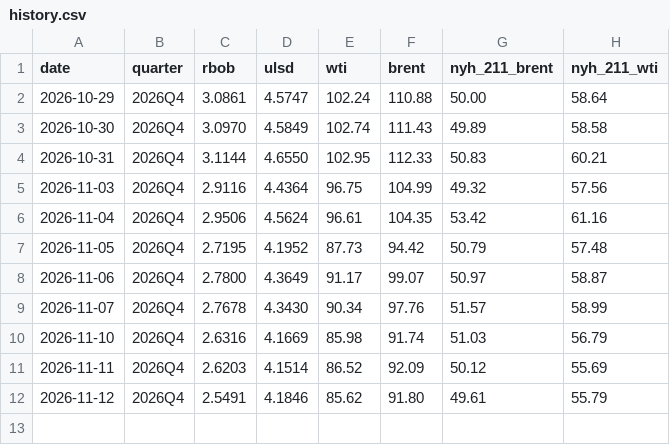
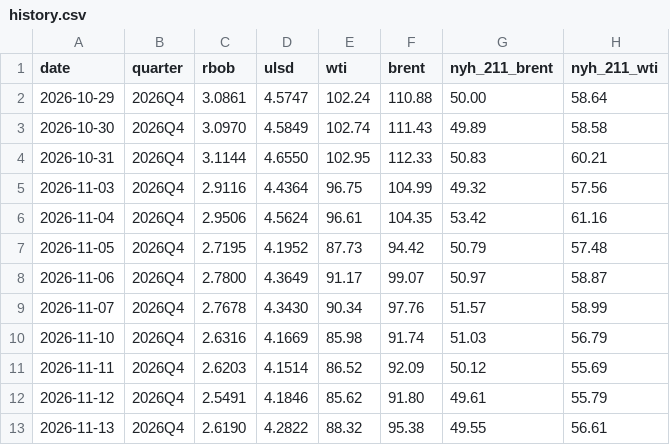
Before and after one commit to JamesKostohryz/refining-margins-tracker, a CSV file: data/history.csv, drawn as a sheet; the diff names each change by its address in the sheet, - before the commit and + after, or states it on an @@ line.

```diff
--- a/data/history.csv
+++ b/data/history.csv
+row 13: 2026-11-13 | 2026Q4 | 2.6190 | 4.2822 | 88.32 | 95.38 | 49.55 | 56.61
```
Also changed, not shown: data/latest.csv.
